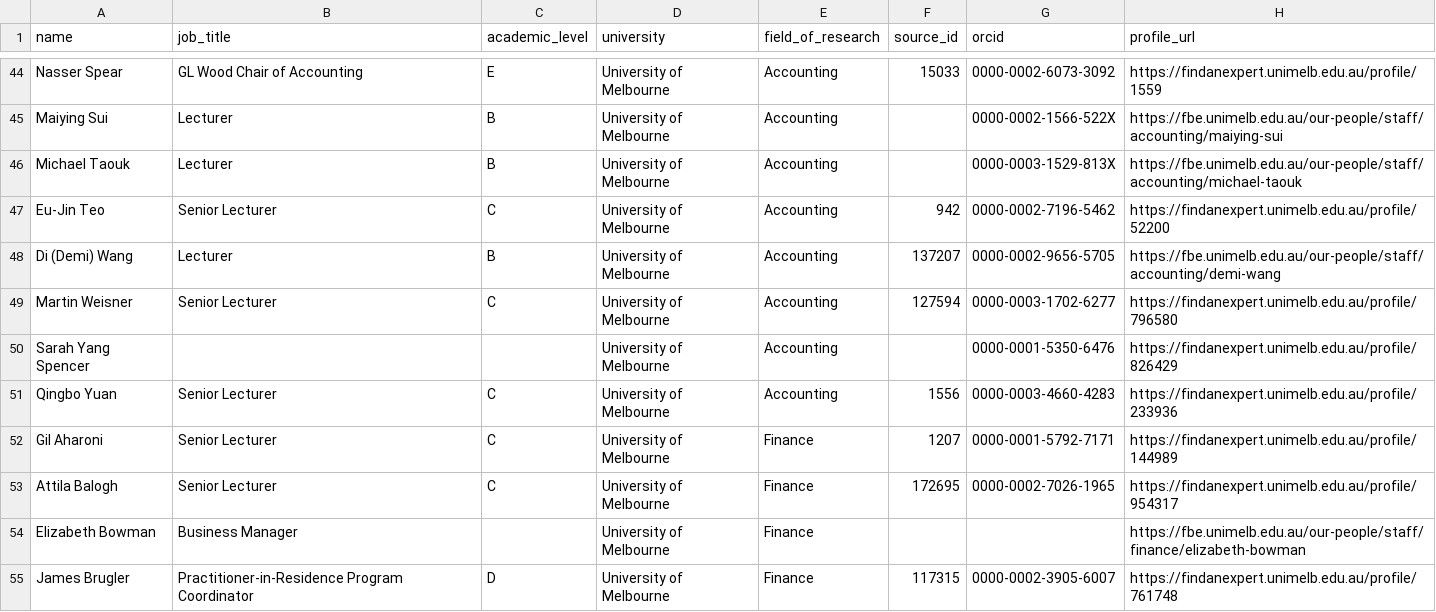
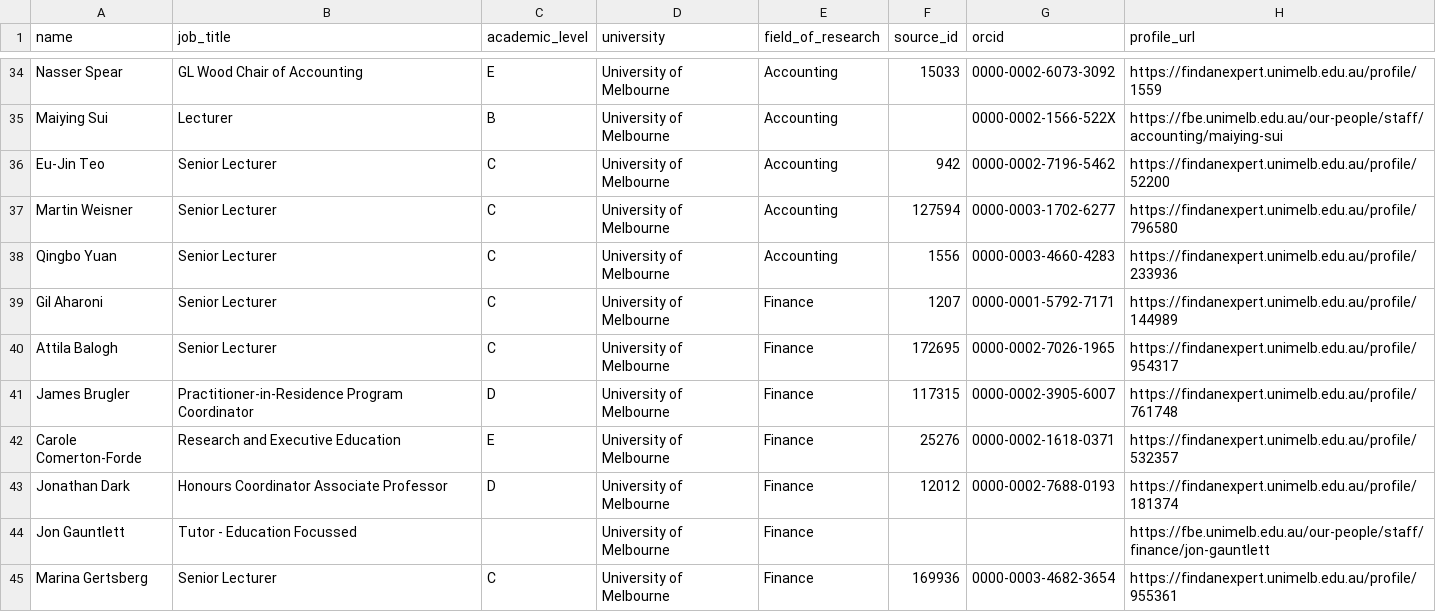
Before and after one commit to yuhanwang0612/cits3200-, a CSV file: final output/unimelb/unimelb_staff.csv, drawn as a sheet; only a part is shown, gaps mark what is left out; the shorter side is filled out with more unchanged rows; the diff covers the shown part only.

```diff
--- a/final output/unimelb/unimelb_staff.csv
+++ b/final output/unimelb/unimelb_staff.csv
@@ -45,7 +35,4 @@ Nasser Spear,GL Wood Chair of Accounting,E,University of Melbourne,Accounting,15
 Maiying Sui,Lecturer,B,University of Melbourne,Accounting,,0000-0002-1566-522X,https://fbe.unimelb.edu.au/our-people/staff/accounting/maiying-sui
-Michael Taouk,Lecturer,B,University of Melbourne,Accounting,,0000-0003-1529-813X,https://fbe.unimelb.edu.au/our-people/staff/accounting/michael-taouk
 Eu-Jin Teo,Senior Lecturer,C,University of Melbourne,Accounting,942,0000-0002-7196-5462,https://findanexpert.unimelb.edu.au/profile/52200
-Di (Demi) Wang,Lecturer,B,University of Melbourne,Accounting,137207,0000-0002-9656-5705,https://fbe.unimelb.edu.au/our-people/staff/accounting/demi-wang
 Martin Weisner,Senior Lecturer,C,University of Melbourne,Accounting,127594,0000-0003-1702-6277,https://findanexpert.unimelb.edu.au/profile/796580
-Sarah Yang Spencer,,,University of Melbourne,Accounting,,0000-0001-5350-6476,https://findanexpert.unimelb.edu.au/profile/826429
 Qingbo Yuan,Senior Lecturer,C,University of Melbourne,Accounting,1556,0000-0003-4660-4283,https://findanexpert.unimelb.edu.au/profile/233936
@@ -53,3 +40,2 @@ Gil Aharoni,Senior Lecturer,C,University of Melbourne,Finance,1207,0000-0001-579
 Attila Balogh,Senior Lecturer,C,University of Melbourne,Finance,172695,0000-0002-7026-1965,https://findanexpert.unimelb.edu.au/profile/954317
-Elizabeth Bowman,Business Manager,,University of Melbourne,Finance,,,https://fbe.unimelb.edu.au/our-people/staff/finance/elizabeth-bowman
 James Brugler,Practitioner-in-Residence Program Coordinator,D,University of Melbourne,Finance,117315,0000-0002-3905-6007,https://findanexpert.unimelb.edu.au/profile/761748
```
Also changed, not shown: 20 removed rows elsewhere in this file, final output/adelaide/adelaide_staff.csv, final output/anu/anu_staff.csv, 14 other files.
